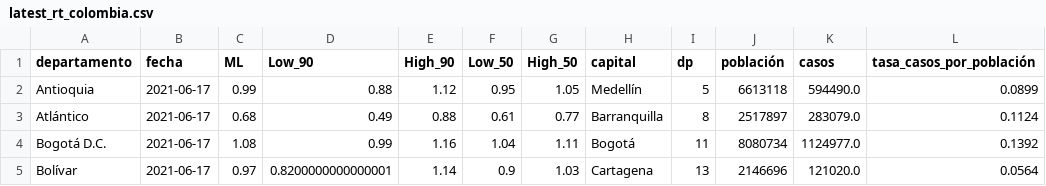
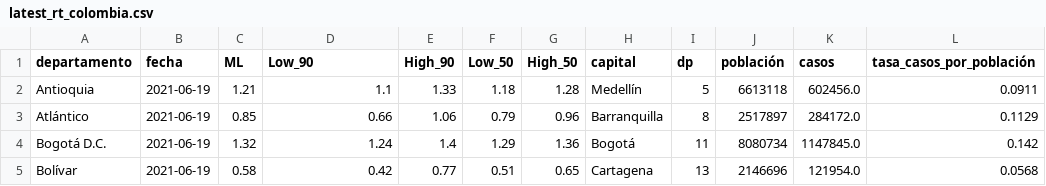
Before and after one commit to danielcs88/colombia_covid-19, a CSV file: datos/latest_rt_colombia.csv, drawn as a sheet; only a part is shown; the diff covers the shown part only.

```diff
--- a/datos/latest_rt_colombia.csv
+++ b/datos/latest_rt_colombia.csv
@@ -1,5 +1,5 @@
 departamento,fecha,ML,Low_90,High_90,Low_50,High_50,capital,dp,población,casos,tasa_casos_por_población
-Antioquia,2021-06-17,0.99,0.88,1.12,0.95,1.05,Medellín,5,6613118,594490.0,0.0899
-Atlántico,2021-06-17,0.68,0.49,0.88,0.61,0.77,Barranquilla,8,2517897,283079.0,0.1124
-Bogotá D.C.,2021-06-17,1.08,0.99,1.16,1.04,1.11,Bogotá,11,8080734,1124977.0,0.1392
-Bolívar,2021-06-17,0.97,0.8200000000000001,1.14,0.9,1.03,Cartagena,13,2146696,121020.0,0.0564
+Antioquia,2021-06-19,1.21,1.1,1.33,1.18,1.28,Medellín,5,6613118,602456.0,0.0911
+Atlántico,2021-06-19,0.85,0.66,1.06,0.79,0.96,Barranquilla,8,2517897,284172.0,0.1129
+Bogotá D.C.,2021-06-19,1.32,1.24,1.4,1.29,1.36,Bogotá,11,8080734,1147845.0,0.142
+Bolívar,2021-06-19,0.58,0.42,0.77,0.51,0.65,Cartagena,13,2146696,121954.0,0.0568
```
Also changed, not shown: 110 edited cells elsewhere in this file, datos/col_latest.csv, datos/cronologia.csv, 8 other files.
